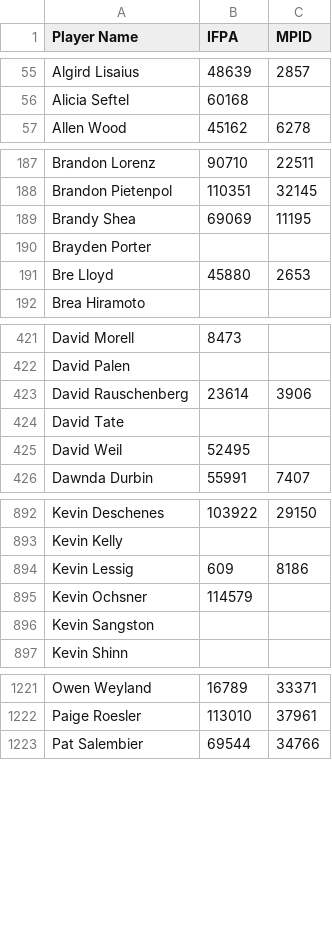
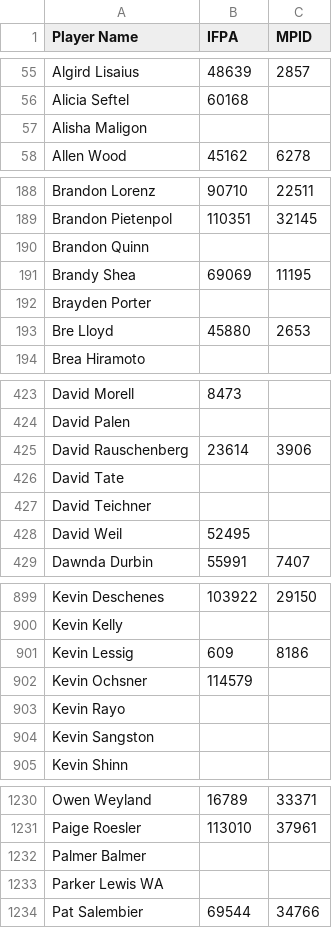
Before and after one commit to madcock/IPR, a CSV file: mnp-legacy-players.csv, drawn as a sheet; only a part is shown, gaps mark what is left out; the diff covers the shown part only; the diff names each change by its address in the sheet, - before the commit and + after, or states it on an @@ line.

```diff
--- a/mnp-legacy-players.csv
+++ b/mnp-legacy-players.csv
+row 57: Alisha Maligon
+row 190: Brandon Quinn
+row 427: David Teichner
+row 903: Kevin Rayo
+row 1232: Palmer Balmer
+row 1233: Parker Lewis WA
```
Also changed, not shown: 8 added rows and 1 edited cell elsewhere in this file.
